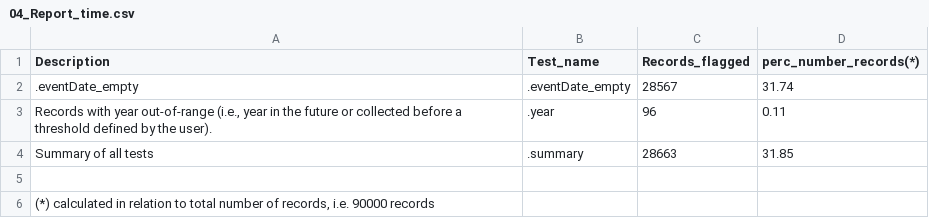
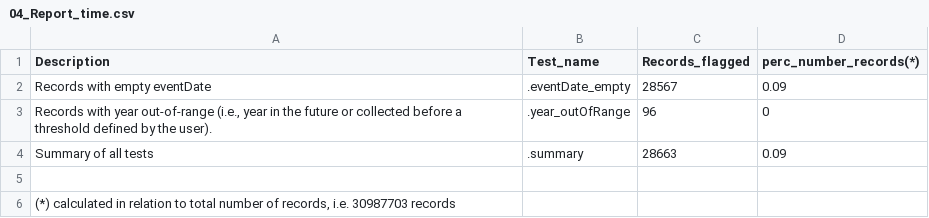
Before and after one commit to brunobrr/bdc, a CSV file: Output/Report/04_Report_time.csv, drawn as a sheet.

Commit message:
change name year_outOfRange

```diff
--- a/Output/Report/04_Report_time.csv
+++ b/Output/Report/04_Report_time.csv
@@ -1,6 +1,6 @@
 Description,Test_name,Records_flagged,perc_number_records(*)
-.eventDate_empty,.eventDate_empty,28567,31.74
-"Records with year out-of-range (i.e., year in the future or collected before a threshold defined by the user).",.year,96,0.11
-Summary of all tests,.summary,28663,31.85
+Records with empty eventDate,.eventDate_empty,28567,0.09
+"Records with year out-of-range (i.e., year in the future or collected before a threshold defined by the user).",.year_outOfRange,96,0
+Summary of all tests,.summary,28663,0.09
 "","","",""
-"(*) calculated in relation to total number of records, i.e. 90000 records","","",""
+"(*) calculated in relation to total number of records, i.e. 30987703 records","","",""
```
Also changed, not shown: 5 other files.
